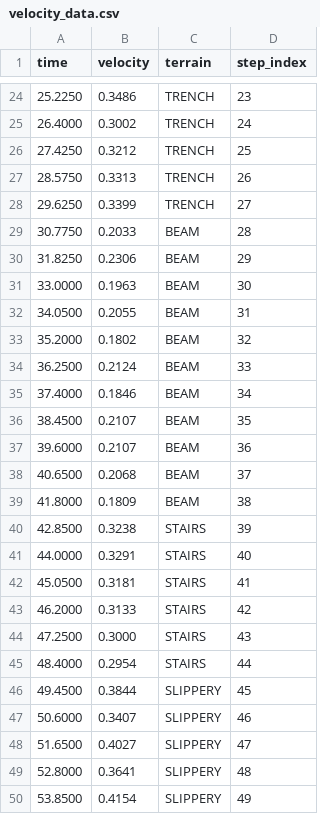
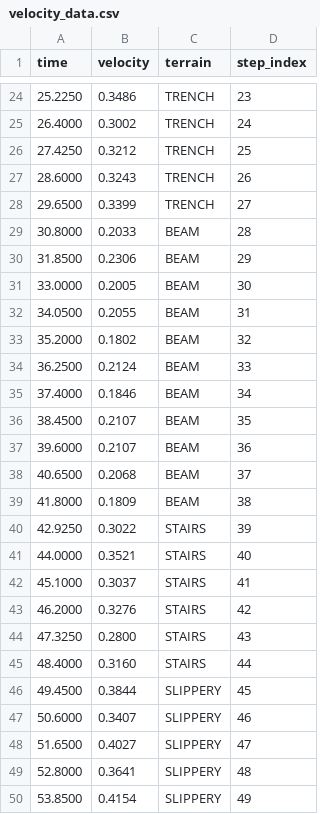
Before and after one commit to alamgirakash2000/HuRoCon, a CSV file: performance_data/velocity_data.csv (was velocity_data.csv), drawn as a sheet; only a part is shown, gaps mark what is left out; the diff covers the shown part only.

```diff
--- a/velocity_data.csv
+++ b/performance_data/velocity_data.csv
@@ -26,7 +26,7 @@ time,velocity,terrain,step_index
 27.4250,0.3212,TRENCH,25
-28.5750,0.3313,TRENCH,26
-29.6250,0.3399,TRENCH,27
-30.7750,0.2033,BEAM,28
-31.8250,0.2306,BEAM,29
-33.0000,0.1963,BEAM,30
+28.6000,0.3243,TRENCH,26
+29.6500,0.3399,TRENCH,27
+30.8000,0.2033,BEAM,28
+31.8500,0.2306,BEAM,29
+33.0000,0.2005,BEAM,30
 34.0500,0.2055,BEAM,31
@@ -39,8 +39,8 @@ time,velocity,terrain,step_index
 41.8000,0.1809,BEAM,38
-42.8500,0.3238,STAIRS,39
-44.0000,0.3291,STAIRS,40
-45.0500,0.3181,STAIRS,41
-46.2000,0.3133,STAIRS,42
-47.2500,0.3000,STAIRS,43
-48.4000,0.2954,STAIRS,44
+42.9250,0.3022,STAIRS,39
+44.0000,0.3521,STAIRS,40
+45.1000,0.3037,STAIRS,41
+46.2000,0.3276,STAIRS,42
+47.3250,0.2800,STAIRS,43
+48.4000,0.3160,STAIRS,44
 49.4500,0.3844,SLIPPERY,45
```
Also changed, not shown: 18 added rows and 6 edited cells elsewhere in this file, 6 other files.
